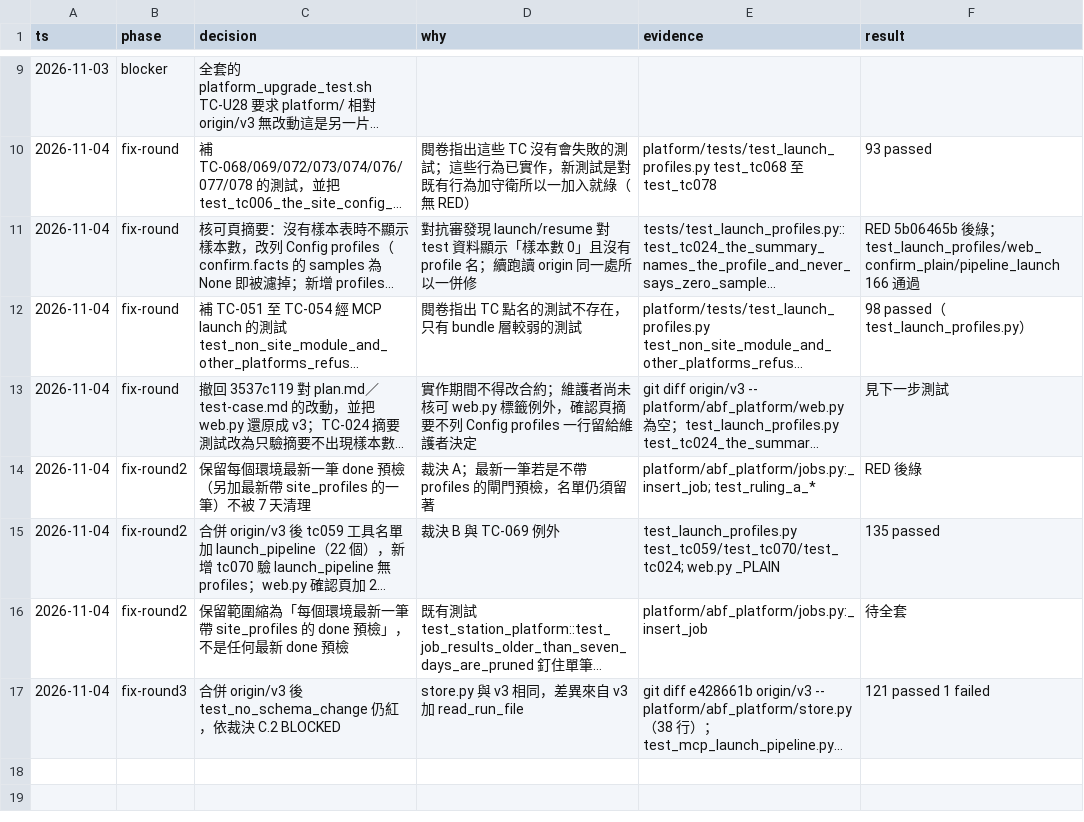
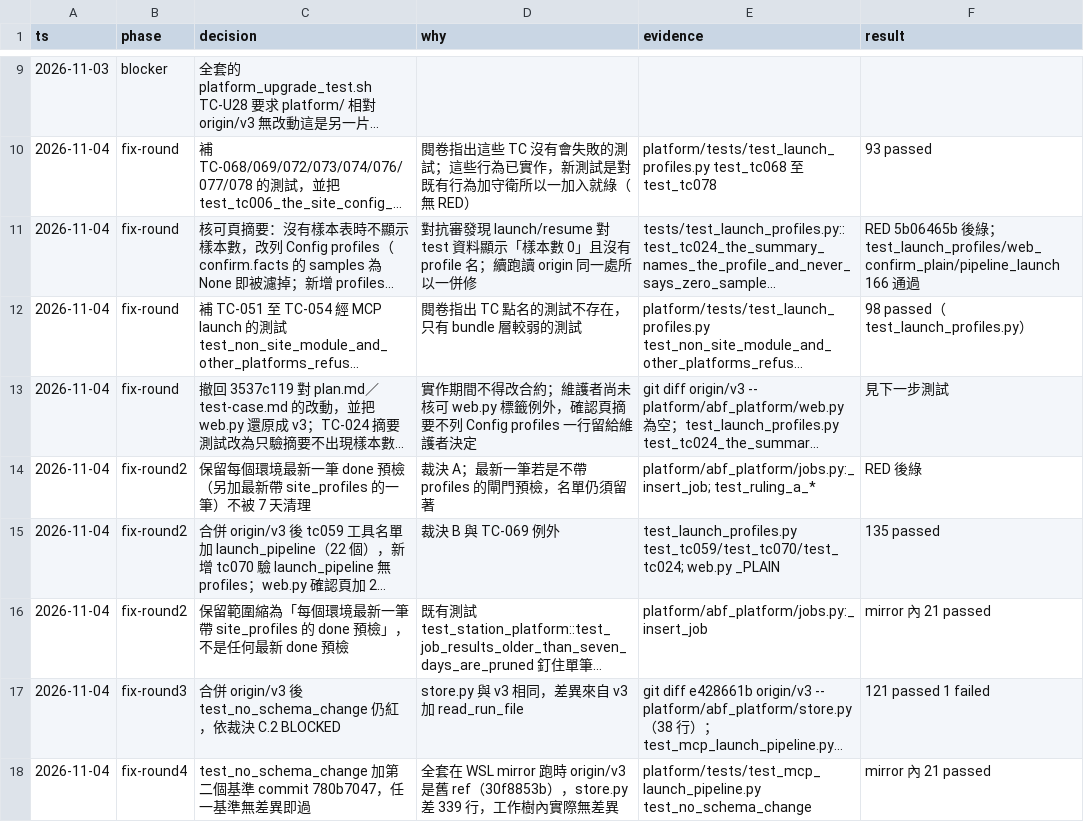
Before and after one commit to zhshie/agentic-bioflow_v2, a TSV file: specs/launch-test-profile/decisions.tsv, drawn as a sheet; only a part is shown, gaps mark what is left out; long unchanged cells end in …; the diff names each change by its address in the sheet, - before the commit and + after, or states it on an @@ line.

```diff
--- a/specs/launch-test-profile/decisions.tsv
+++ b/specs/launch-test-profile/decisions.tsv
-F16 (result): 待全套
+F16 (result): mirror 內 21 passed
+row 18: 2026-11-04 | fix-round4 | test_no_schema_change 加第二個基準 commit 780b7047，任一基準無差異即過 | 全套在 WSL mirror 跑時 origin/v3 是舊 ref（30f8853b），store.py 差 339 行，工作樹內實際無差異 | platform/tests/test_mcp_launch_pipeline.py test_no_schema_change | mirror 內 21 passed
```
Also changed, not shown: 1 other file.
